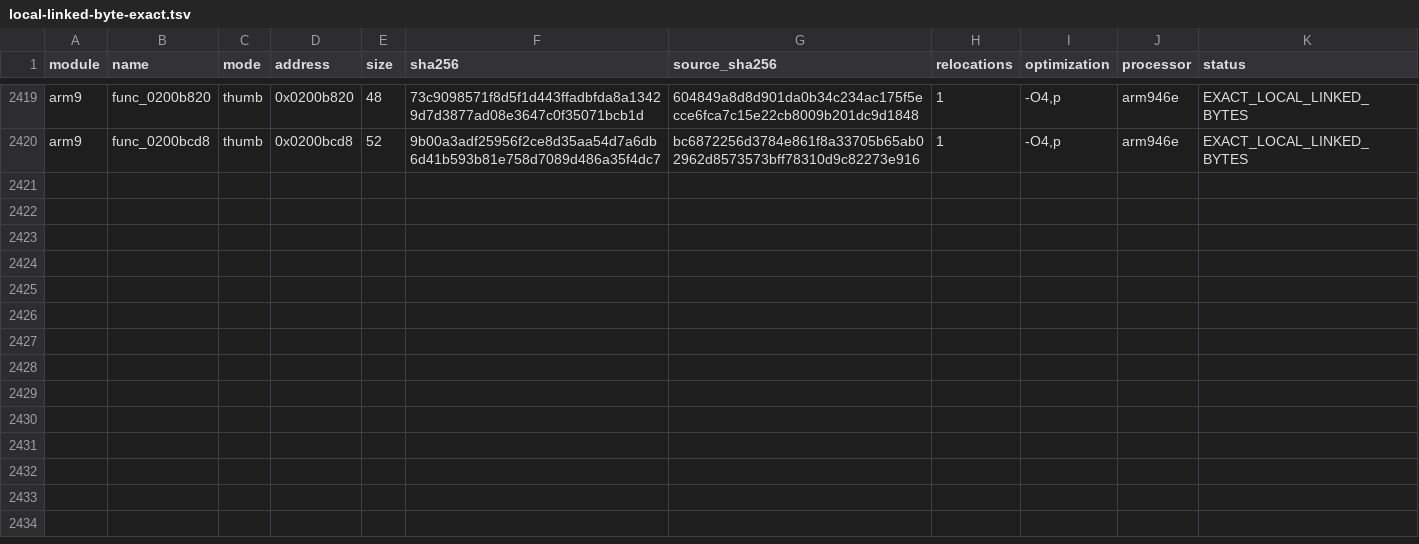
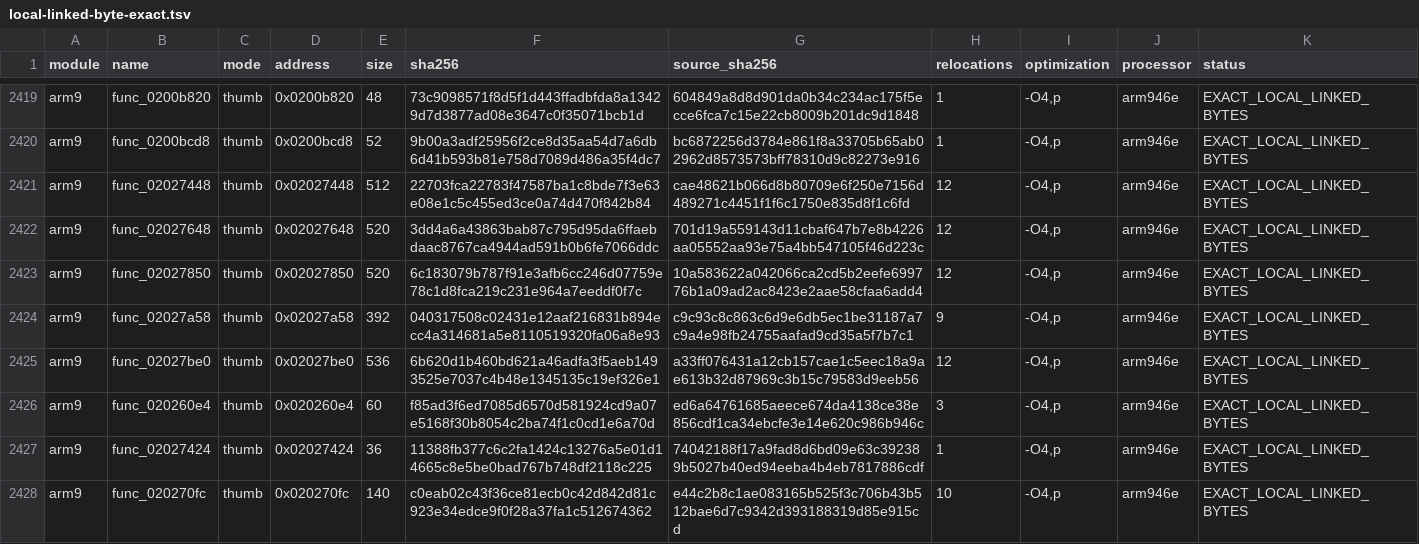
Before and after one commit to RonyxDumb/mkds, a TSV file: verification/local-linked-byte-exact.tsv, drawn as a sheet; only a part is shown, gaps mark what is left out; the diff names each change by its address in the sheet, - before the commit and + after, or states it on an @@ line.

Commit message:
Complete character-selection navigation family with six exact functions

```diff
--- a/verification/local-linked-byte-exact.tsv
+++ b/verification/local-linked-byte-exact.tsv
+row 2421: arm9 | func_02027448 | thumb | 0x02027448 | 512 | 22703fca22783f47587ba1c8bde7f3e63e08e1c5c455ed3ce0a74d470f842b84 | cae48621b066d8b80709e6f250e7156d489271c4451f1f6c1750e835d8f1c6fd | 12 | -O4,p | arm946e | EXACT_LOCAL_LINKED_BYTES
+row 2422: arm9 | func_02027648 | thumb | 0x02027648 | 520 | 3dd4a6a43863bab87c795d95da6ffaebdaac8767ca4944ad591b0b6fe7066ddc | 701d19a559143d11cbaf647b7e8b4226aa05552aa93e75a4bb547105f46d223c | 12 | -O4,p | arm946e | EXACT_LOCAL_LINKED_BYTES
+row 2423: arm9 | func_02027850 | thumb | 0x02027850 | 520 | 6c183079b787f91e3afb6cc246d07759e78c1d8fca219c231e964a7eeddf0f7c | 10a583622a042066ca2cd5b2eefe699776b1a09ad2ac8423e2aae58cfaa6add4 | 12 | -O4,p | arm946e | EXACT_LOCAL_LINKED_BYTES
+row 2424: arm9 | func_02027a58 | thumb | 0x02027a58 | 392 | 040317508c02431e12aaf216831b894ecc4a314681a5e8110519320fa06a8e93 | c9c93c8c863c6d9e6db5ec1be31187a7c9a4e98fb24755aafad9cd35a5f7b7c1 | 9 | -O4,p | arm946e | EXACT_LOCAL_LINKED_BYTES
+row 2425: arm9 | func_02027be0 | thumb | 0x02027be0 | 536 | 6b620d1b460bd621a46adfa3f5aeb1493525e7037c4b48e1345135c19ef326e1 | a33ff076431a12cb157cae1c5eec18a9ae613b32d87969c3b15c79583d9eeb56 | 12 | -O4,p | arm946e | EXACT_LOCAL_LINKED_BYTES
+row 2426: arm9 | func_020260e4 | thumb | 0x020260e4 | 60 | f85ad3f6ed7085d6570d581924cd9a07e5168f30b8054c2ba74f1c0cd1e6a70d | ed6a64761685aeece674da4138ce38e856cdf1ca34ebcfe3e14e620c986b946c | 3 | -O4,p | arm946e | EXACT_LOCAL_LINKED_BYTES
+row 2427: arm9 | func_02027424 | thumb | 0x02027424 | 36 | 11388fb377c6c2fa1424c13276a5e01d14665c8e5be0bad767b748df2118c225 | 74042188f17a9fad8d6bd09e63c392389b5027b40ed94eeba4b4eb7817886cdf | 1 | -O4,p | arm946e | EXACT_LOCAL_LINKED_BYTES
+row 2428: arm9 | func_020270fc | thumb | 0x020270fc | 140 | c0eab02c43f36ce81ecb0c42d842d81c923e34edce9f0f28a37fa1c512674362 | e44c2b8c1ae083165b525f3c706b43b512bae6d7c9342d393188319d85e915cd | 10 | -O4,p | arm946e | EXACT_LOCAL_LINKED_BYTES
```
Also changed, not shown: verification/local-byte-exact.tsv, 47 other files.
